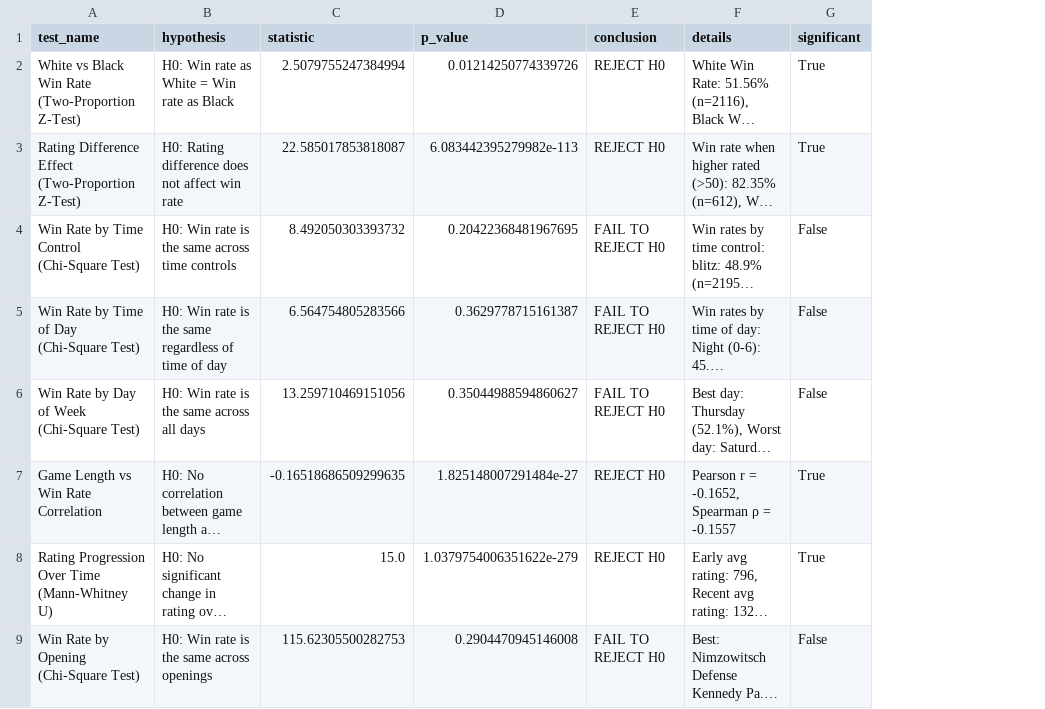
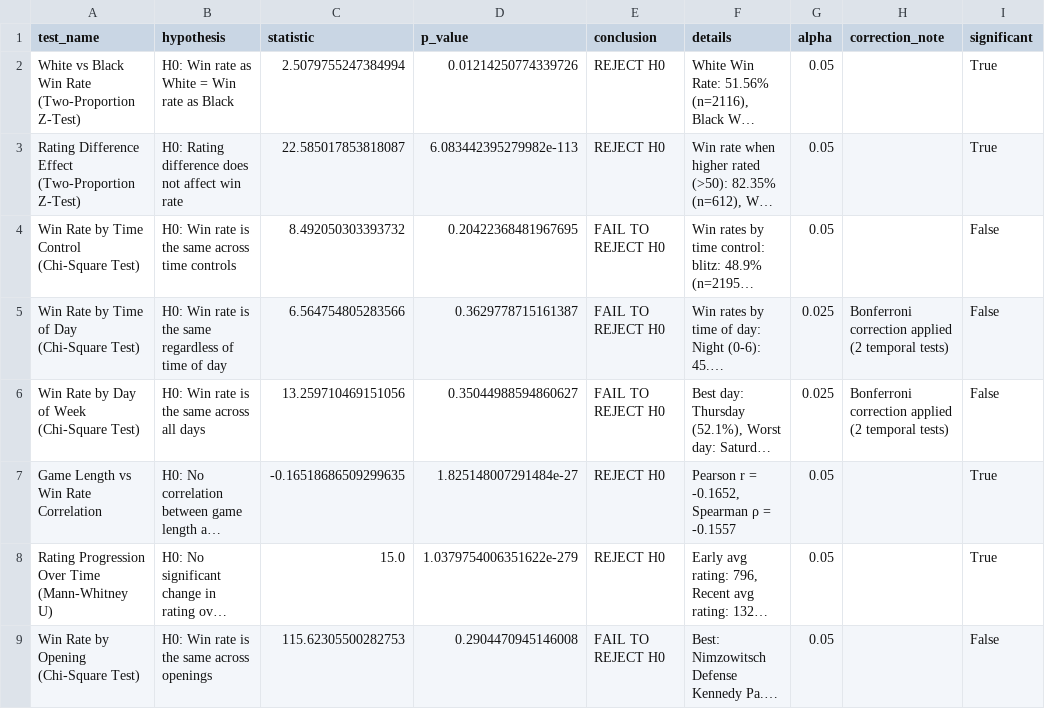
Before and after one commit to ramazanyildirim0/ChessCom-Performance-Analysis-DSA210-Project, a CSV file: data/hypothesis_test_results.csv, drawn as a sheet; only a part is shown; long unchanged cells end in …; the diff names each change by its address in the sheet, - before the commit and + after, or states it on an @@ line.

Commit message:
Phase 3 - Apply ML methods on the dataset

```diff
--- a/data/hypothesis_test_results.csv
+++ b/data/hypothesis_test_results.csv
+column G (alpha), rows 2-9: 0.05 | 0.05 | 0.05 | 0.025 | 0.025 | 0.05 | 0.05 | 0.05
+column H (correction_note), rows 5-6: Bonferroni correction applied (2 temporal tests) | Bonferroni correction applied (2 temporal tests)
```
Also changed, not shown: 40 other files.
